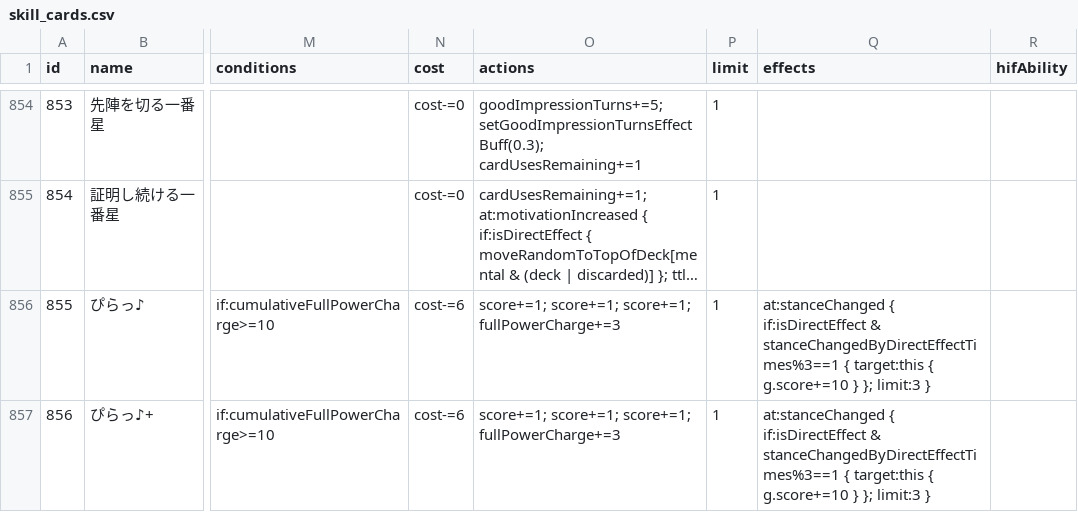
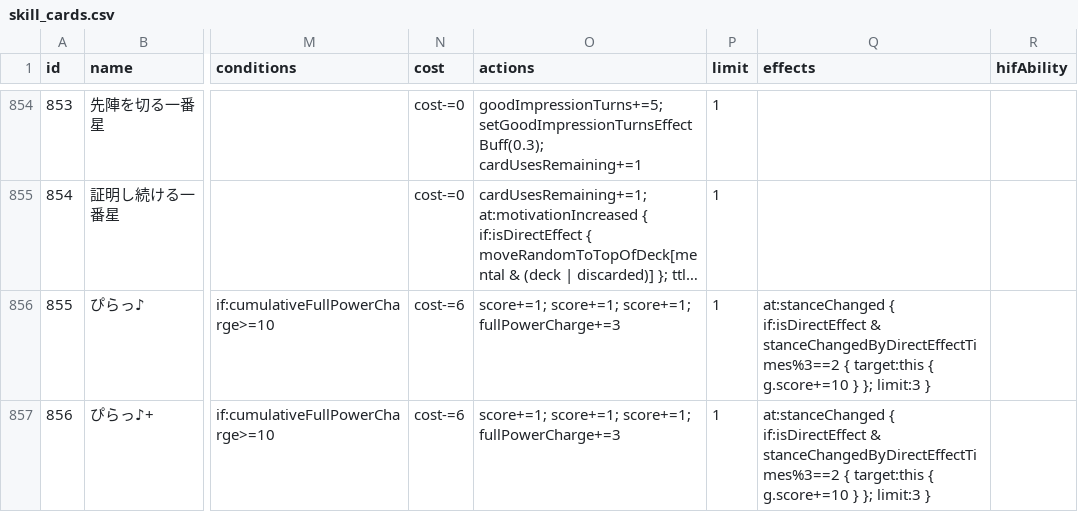
Before and after one commit to unoeins/gakumas-tools, a CSV file: packages/gakumas-data/csv/skill_cards.csv, drawn as a sheet; only a part is shown, gaps mark what is left out; long unchanged cells end in …; the diff names each change by its address in the sheet, - before the commit and + after, or states it on an @@ line.

Commit message:
Fix pira growth condition

```diff
--- a/packages/gakumas-data/csv/skill_cards.csv
+++ b/packages/gakumas-data/csv/skill_cards.csv
-Q856:Q857 (effects): …if:isDirectEffect & stanceChangedByDirectEffectTimes%3==1 { target:this…
+Q856:Q857 (effects): …if:isDirectEffect & stanceChangedByDirectEffectTimes%3==2 { target:this…
```
Also changed, not shown: 1 other file.
